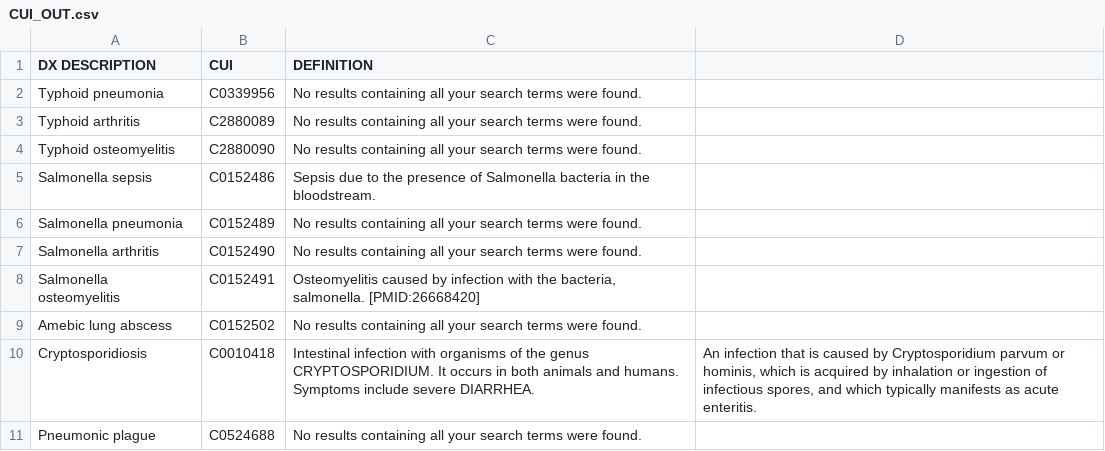
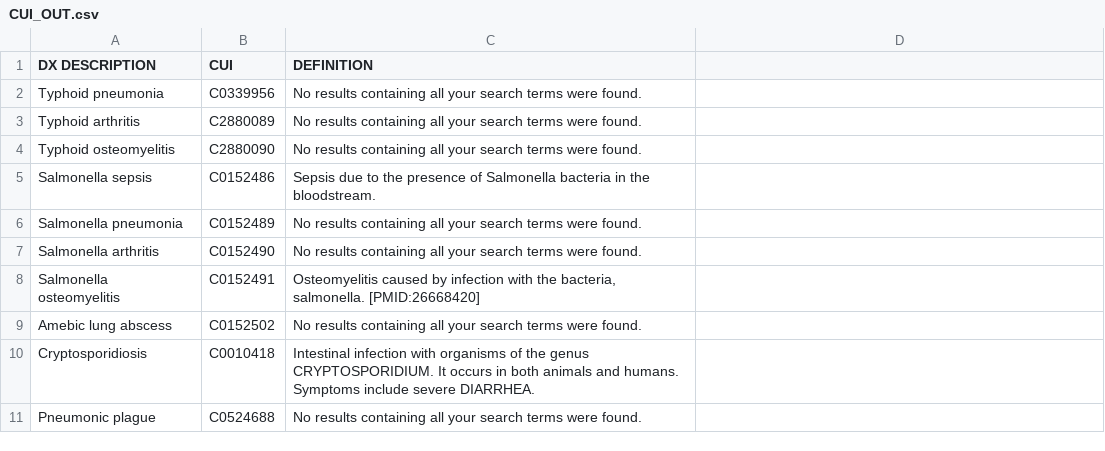
Before and after one commit to drdunning/umls, a CSV file: CUI_OUT.csv, drawn as a sheet.

Commit message:
Add files via upload

```diff
--- a/CUI_OUT.csv
+++ b/CUI_OUT.csv
@@ -9,3 +9,3 @@ Salmonella osteomyelitis,C0152491,"Osteomyelitis caused by infection with the ba
 Amebic lung abscess,C0152502,No results containing all your search terms were found.
-Cryptosporidiosis,C0010418,Intestinal infection with organisms of the genus CRYPTOSPORIDIUM. It occurs in both animals and humans. Symptoms include severe DIARRHEA.,"An infection that is caused by Cryptosporidium parvum or hominis, which is acquired by inhalation or ingestion of infectious spores, and which typically manifests as acute enteritis."
+Cryptosporidiosis,C0010418,Intestinal infection with organisms of the genus CRYPTOSPORIDIUM. It occurs in both animals and humans. Symptoms include severe DIARRHEA.
 Pneumonic plague,C0524688,No results containing all your search terms were found.
```
